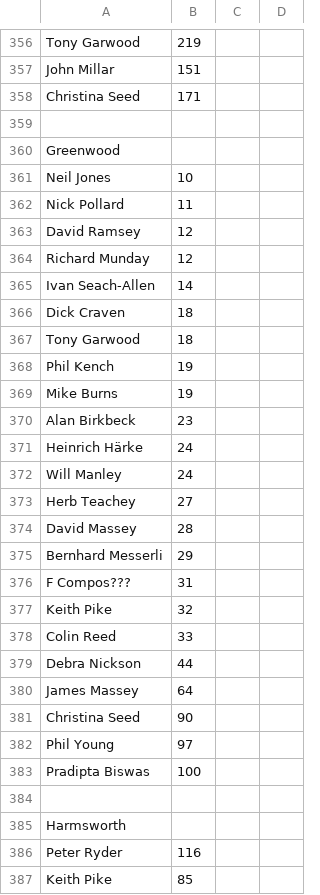
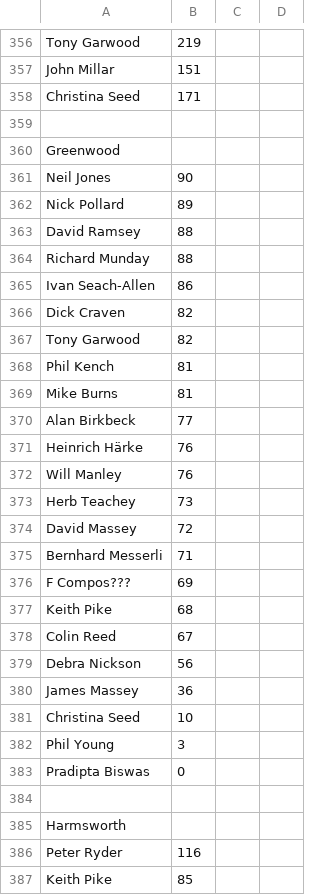
Before and after one commit to wmanley/BAR-Results-Parser, a CSV file: csv/2012-Spring.csv, drawn as a sheet; only a part is shown, gaps mark what is left out.

Commit message:
2012-Spring: Fix Greenwood results
The score in the Greenwood is 100-t where t is the time taken in seconds
to knock the plates down.  Previously I had listed the time rather than
100-time so the results were in the opposite order to what they should
have been.

```diff
--- a/csv/2012-Spring.csv
+++ b/csv/2012-Spring.csv
@@ -360,25 +360,25 @@
 "Greenwood",,,
-"Neil Jones",10,,
-"Nick Pollard",11,,
-"David Ramsey",12,,
-"Richard Munday",12,,
-"Ivan Seach-Allen",14,,
-"Dick Craven",18,,
-"Tony Garwood",18,,
-"Phil Kench",19,,
-"Mike Burns",19,,
-"Alan Birkbeck",23,,
-"Heinrich Härke",24,,
-"Will Manley",24,,
-"Herb Teachey",27,,
-"David Massey",28,,
-"Bernhard Messerli",29,,
-"F Compos???",31,,
-"Keith Pike",32,,
-"Colin Reed",33,,
-"Debra Nickson",44,,
-"James Massey",64,,
-"Christina Seed",90,,
-"Phil Young",97,,
-"Pradipta Biswas",100,,
+"Neil Jones",90,,
+"Nick Pollard",89,,
+"David Ramsey",88,,
+"Richard Munday",88,,
+"Ivan Seach-Allen",86,,
+"Dick Craven",82,,
+"Tony Garwood",82,,
+"Phil Kench",81,,
+"Mike Burns",81,,
+"Alan Birkbeck",77,,
+"Heinrich Härke",76,,
+"Will Manley",76,,
+"Herb Teachey",73,,
+"David Massey",72,,
+"Bernhard Messerli",71,,
+"F Compos???",69,,
+"Keith Pike",68,,
+"Colin Reed",67,,
+"Debra Nickson",56,,
+"James Massey",36,,
+"Christina Seed",10,,
+"Phil Young",3,,
+"Pradipta Biswas",0,,
 ,,,
```
